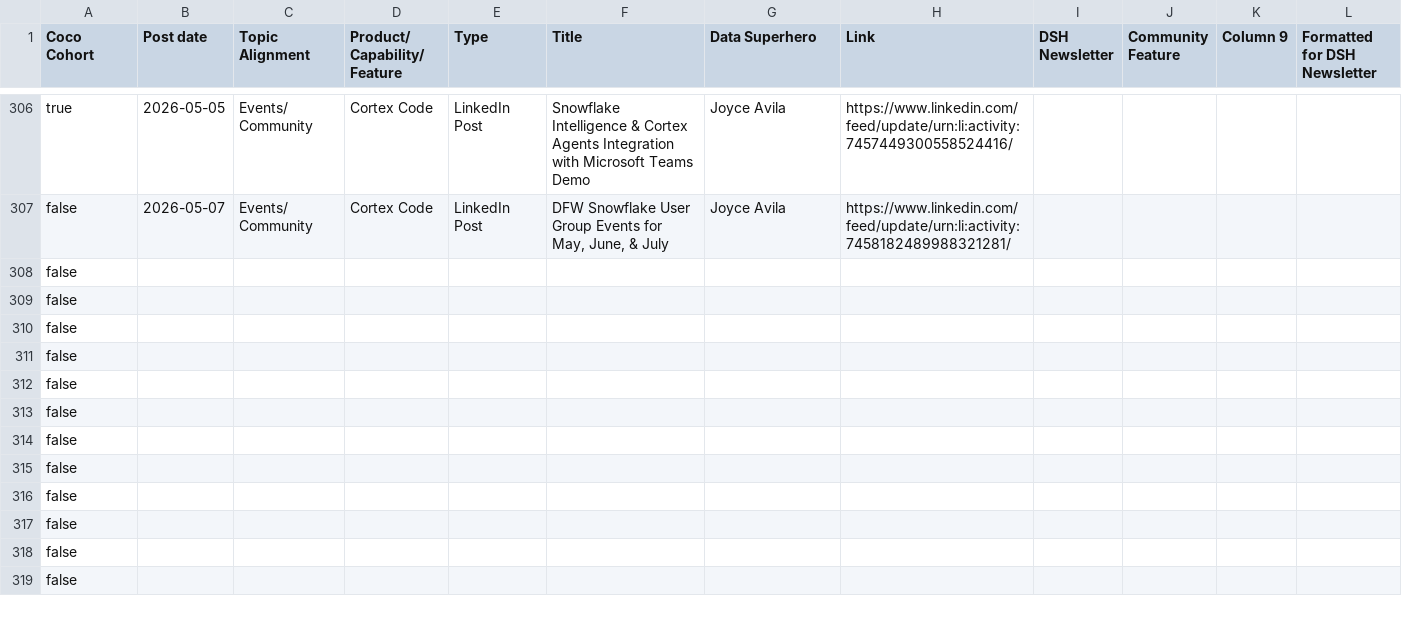
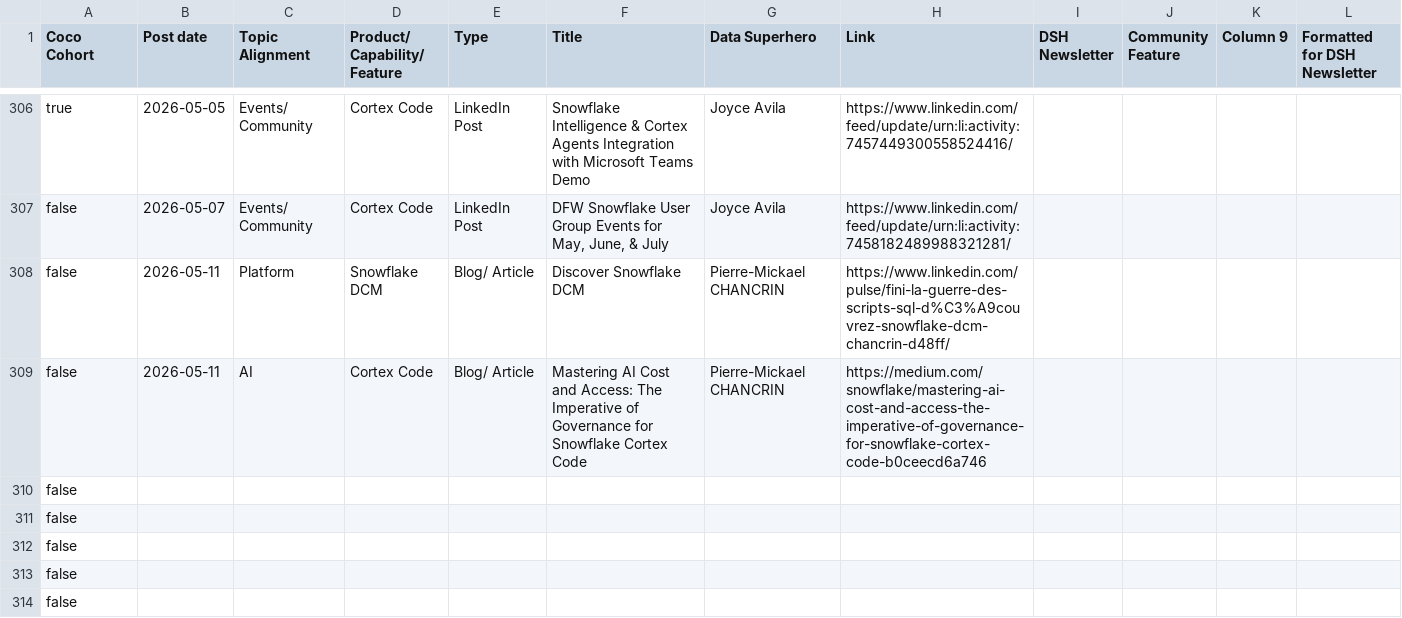
Before and after one commit to sfc-gh-kenguyen/sheets-calendar-app, a CSV file: data/2026 Data Superhero Program Tracker - FY27 DSH Content.csv, drawn as a sheet; only a part is shown, gaps mark what is left out; the shorter side is filled out with more unchanged rows; removed rows and columns are numbered as before the commit, all else as after; the diff names each change by its address in the sheet, - before the commit and + after, or states it on an @@ line.

Commit message:
Auto-sync: update all sources (data/2026 Data Superhero Program Tracker - FY27 DSH Content.csv)

```diff
--- a/data/2026 Data Superhero Program Tracker - FY27 DSH Content.csv
+++ b/data/2026 Data Superhero Program Tracker - FY27 DSH Content.csv
-row 308: false
-row 309: false
+row 308: false | 2026-05-11 | Platform | Snowflake DCM | Blog/ Article | Discover Snowflake DCM | Pierre-Mickael CHANCRIN | https://www.linkedin.com/pulse/fini-la-guerre-des-scripts-sql-d%C3%A9couvrez-snowflake-dcm-chancrin-d48ff/
+row 309: false | 2026-05-11 | AI | Cortex Code | Blog/ Article | Mastering AI Cost and Access: The Imperative of Governance for Snowflake Cortex Code | Pierre-Mickael CHANCRIN | https://medium.com/snowflake/mastering-ai-cost-and-access-the-imperative-of-governance-for-snowflake-cortex-code-b0ceecd6a746
```
